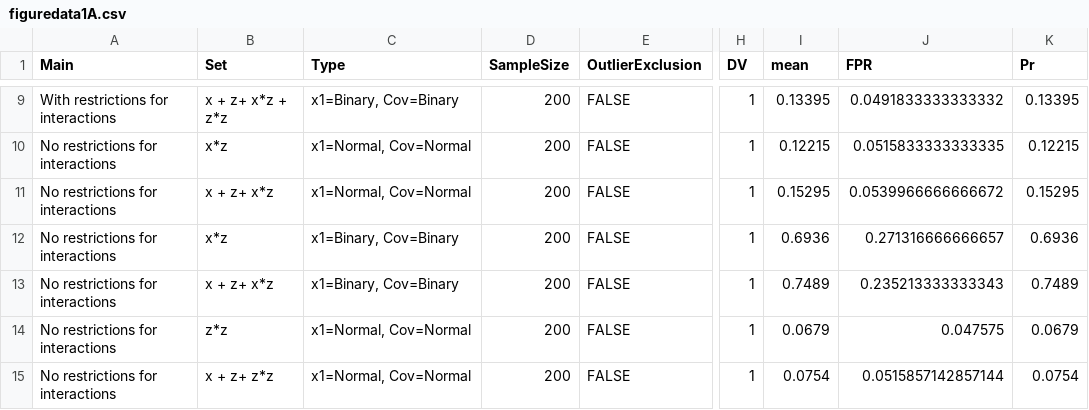
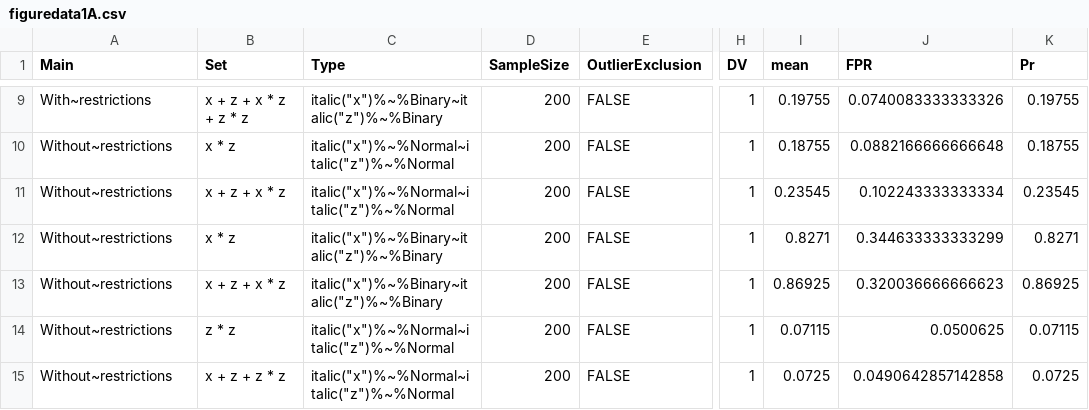
Before and after one commit to jbda0002/P-hacking-sim, a CSV file: R/Analysis/Result/Files/figuredata1A.csv, drawn as a sheet; only a part is shown, gaps mark what is left out; the diff covers the shown part only; the diff names each change by its address in the sheet, - before the commit and + after, or states it on an @@ line.

```diff
--- a/R/Analysis/Result/Files/figuredata1A.csv
+++ b/R/Analysis/Result/Files/figuredata1A.csv
-A9 (Main): With restrictions for interactions
+A9 (Main): With~restrictions
-B9 (Set): x + z+ x*z + z*z
+B9 (Set): x + z + x * z + z * z
-C9 (Type): x1=Binary, Cov=Binary
+C9 (Type): italic("x")%~%Binary~italic("z")%~%Binary
-I9 (mean): 0.13395
+I9 (mean): 0.19755
-J9 (FPR): 0.0491833333333332
+J9 (FPR): 0.0740083333333326
-K9 (Pr): 0.13395
+K9 (Pr): 0.19755
-A10:A15 (Main): No restrictions for interactions
+A10:A15 (Main): Without~restrictions
-B10 (Set): x*z
+B10 (Set): x * z
-C10:C11 (Type): x1=Normal, Cov=Normal
+C10:C11 (Type): italic("x")%~%Normal~italic("z")%~%Normal
-I10 (mean): 0.12215
+I10 (mean): 0.18755
-J10 (FPR): 0.0515833333333335
+J10 (FPR): 0.0882166666666648
-K10 (Pr): 0.12215
+K10 (Pr): 0.18755
-B11 (Set): x + z+ x*z
+B11 (Set): x + z + x * z
-I11 (mean): 0.15295
+I11 (mean): 0.23545
-J11 (FPR): 0.0539966666666672
+J11 (FPR): 0.102243333333334
-K11 (Pr): 0.15295
+K11 (Pr): 0.23545
-B12 (Set): x*z
+B12 (Set): x * z
-C12:C13 (Type): x1=Binary, Cov=Binary
+C12:C13 (Type): italic("x")%~%Binary~italic("z")%~%Binary
-I12 (mean): 0.6936
+I12 (mean): 0.8271
-J12 (FPR): 0.271316666666657
+J12 (FPR): 0.344633333333299
-K12 (Pr): 0.6936
+K12 (Pr): 0.8271
-B13 (Set): x + z+ x*z
+B13 (Set): x + z + x * z
-I13 (mean): 0.7489
+I13 (mean): 0.86925
-J13 (FPR): 0.235213333333343
+J13 (FPR): 0.320036666666623
-K13 (Pr): 0.7489
+K13 (Pr): 0.86925
-B14 (Set): z*z
+B14 (Set): z * z
-C14:C15 (Type): x1=Normal, Cov=Normal
+C14:C15 (Type): italic("x")%~%Normal~italic("z")%~%Normal
-I14 (mean): 0.0679
+I14 (mean): 0.07115
-J14 (FPR): 0.047575
+J14 (FPR): 0.0500625
-K14 (Pr): 0.0679
+K14 (Pr): 0.07115
-B15 (Set): x + z+ z*z
+B15 (Set): x + z + z * z
-I15 (mean): 0.0754
+I15 (mean): 0.0725
-J15 (FPR): 0.0515857142857144
+J15 (FPR): 0.0490642857142858
-K15 (Pr): 0.0754
+K15 (Pr): 0.0725
```
Also changed, not shown: 86 edited cells elsewhere in this file, R/Analysis/Result/Files/figuredata1B.csv, R/Analysis/Result/Files/figuredata1C.csv, 15 other files.
